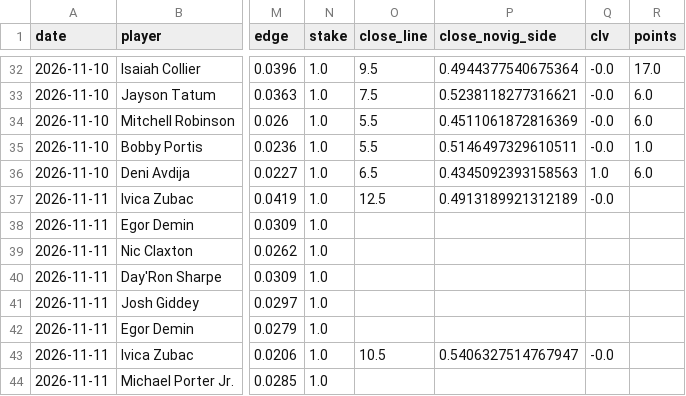
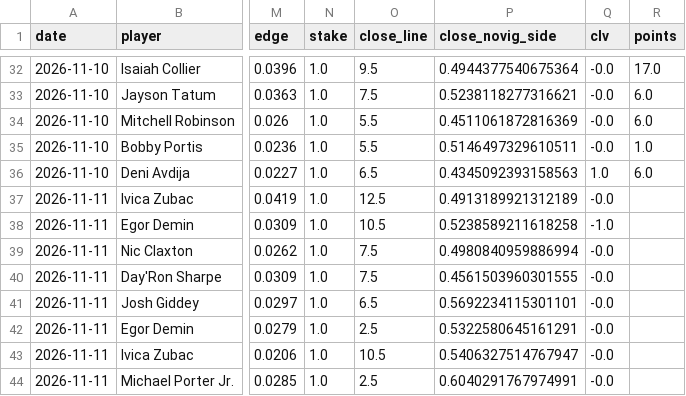
Before and after one commit to abeilke2002/belch-bets, a CSV file: odds_model/data/bet_log.csv, drawn as a sheet; only a part is shown, gaps mark what is left out; the diff names each change by its address in the sheet, - before the commit and + after, or states it on an @@ line.

Commit message:
close run 2026-11-11

```diff
--- a/odds_model/data/bet_log.csv
+++ b/odds_model/data/bet_log.csv
-O38 (close_line): (empty)
+O38 (close_line): 10.5
-P38 (close_novig_side): (empty)
+P38 (close_novig_side): 0.5238589211618258
-Q38 (clv): (empty)
+Q38 (clv): -1.0
-O39:O40 (close_line): (empty)
+O39:O40 (close_line): 7.5
-P39 (close_novig_side): (empty)
+P39 (close_novig_side): 0.4980840959886994
-Q39:Q42 (clv): (empty)
+Q39:Q42 (clv): -0.0
-P40 (close_novig_side): (empty)
+P40 (close_novig_side): 0.4561503960301555
-O41 (close_line): (empty)
+O41 (close_line): 6.5
-P41 (close_novig_side): (empty)
+P41 (close_novig_side): 0.5692234115301101
-O42 (close_line): (empty)
+O42 (close_line): 2.5
-P42 (close_novig_side): (empty)
+P42 (close_novig_side): 0.5322580645161291
-O44 (close_line): (empty)
+O44 (close_line): 2.5
-P44 (close_novig_side): (empty)
+P44 (close_novig_side): 0.6040291767974991
-Q44 (clv): (empty)
+Q44 (clv): -0.0
```
Also changed, not shown: 11 other files.
